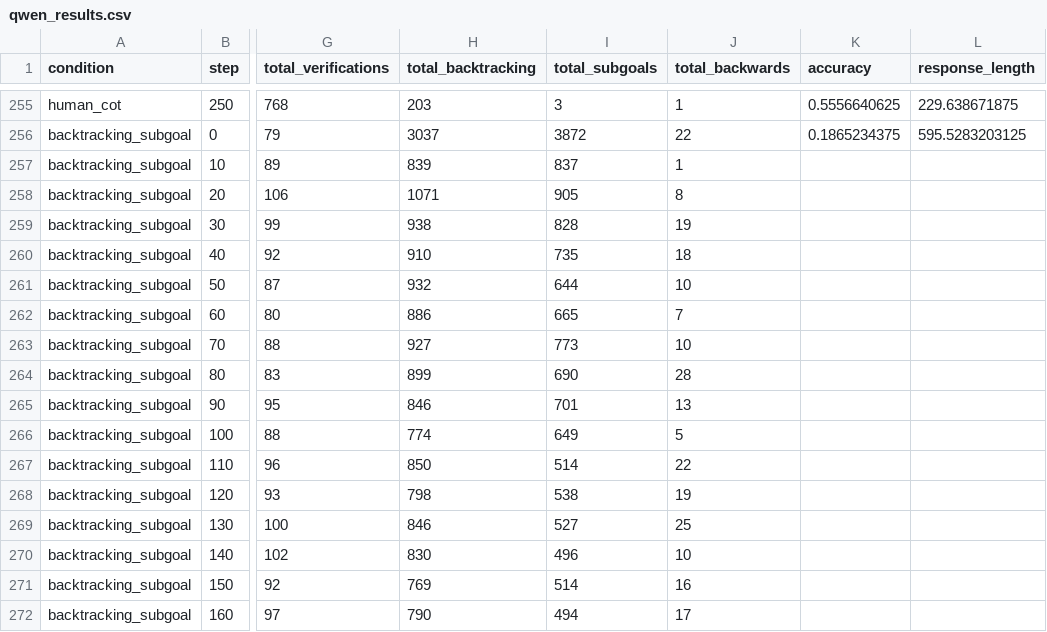
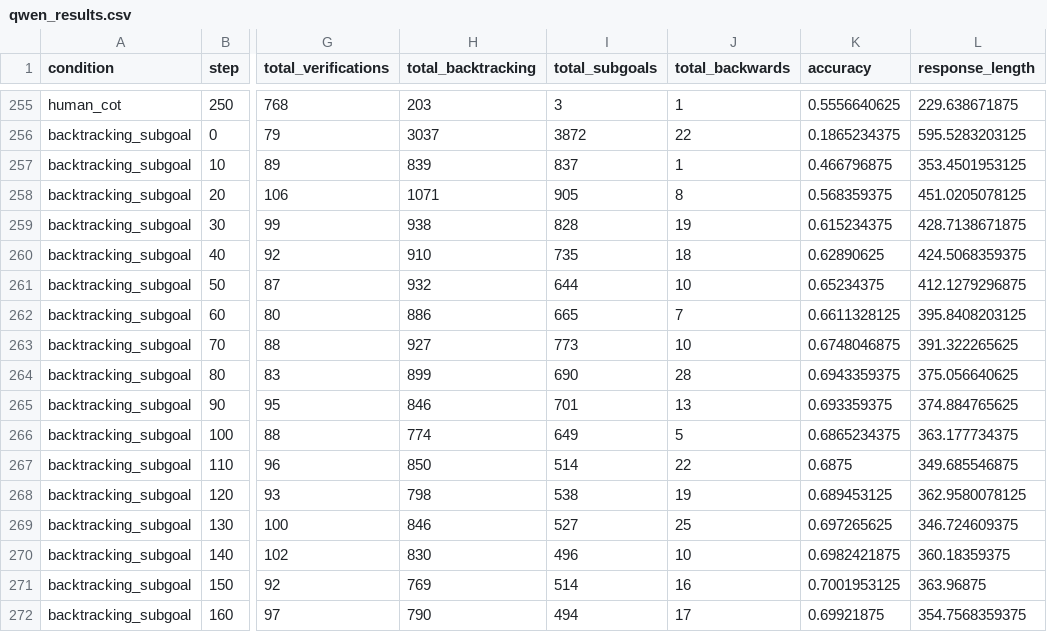
Before and after one commit to kanishkg/TinyZero, a CSV file: results/qwen_results.csv, drawn as a sheet; only a part is shown, gaps mark what is left out; the diff covers the shown part only; the diff names each change by its address in the sheet, - before the commit and + after, or states it on an @@ line.

```diff
--- a/results/qwen_results.csv
+++ b/results/qwen_results.csv
-K257 (accuracy): (empty)
+K257 (accuracy): 0.466796875
-L257 (response_length): (empty)
+L257 (response_length): 353.4501953125
-K258 (accuracy): (empty)
+K258 (accuracy): 0.568359375
-L258 (response_length): (empty)
+L258 (response_length): 451.0205078125
-K259 (accuracy): (empty)
+K259 (accuracy): 0.615234375
-L259 (response_length): (empty)
+L259 (response_length): 428.7138671875
-K260 (accuracy): (empty)
+K260 (accuracy): 0.62890625
-L260 (response_length): (empty)
+L260 (response_length): 424.5068359375
-K261 (accuracy): (empty)
+K261 (accuracy): 0.65234375
-L261 (response_length): (empty)
+L261 (response_length): 412.1279296875
-K262 (accuracy): (empty)
+K262 (accuracy): 0.6611328125
-L262 (response_length): (empty)
+L262 (response_length): 395.8408203125
-K263 (accuracy): (empty)
+K263 (accuracy): 0.6748046875
-L263 (response_length): (empty)
+L263 (response_length): 391.322265625
-K264 (accuracy): (empty)
+K264 (accuracy): 0.6943359375
-L264 (response_length): (empty)
+L264 (response_length): 375.056640625
-K265 (accuracy): (empty)
+K265 (accuracy): 0.693359375
-L265 (response_length): (empty)
+L265 (response_length): 374.884765625
-K266 (accuracy): (empty)
+K266 (accuracy): 0.6865234375
-L266 (response_length): (empty)
+L266 (response_length): 363.177734375
-K267 (accuracy): (empty)
+K267 (accuracy): 0.6875
-L267 (response_length): (empty)
+L267 (response_length): 349.685546875
-K268 (accuracy): (empty)
+K268 (accuracy): 0.689453125
-L268 (response_length): (empty)
+L268 (response_length): 362.9580078125
-K269 (accuracy): (empty)
+K269 (accuracy): 0.697265625
-L269 (response_length): (empty)
+L269 (response_length): 346.724609375
-K270 (accuracy): (empty)
+K270 (accuracy): 0.6982421875
-L270 (response_length): (empty)
+L270 (response_length): 360.18359375
-K271 (accuracy): (empty)
+K271 (accuracy): 0.7001953125
-L271 (response_length): (empty)
+L271 (response_length): 363.96875
-K272 (accuracy): (empty)
+K272 (accuracy): 0.69921875
-L272 (response_length): (empty)
+L272 (response_length): 354.7568359375
```
Also changed, not shown: 18 edited cells elsewhere in this file, 4 other files.
